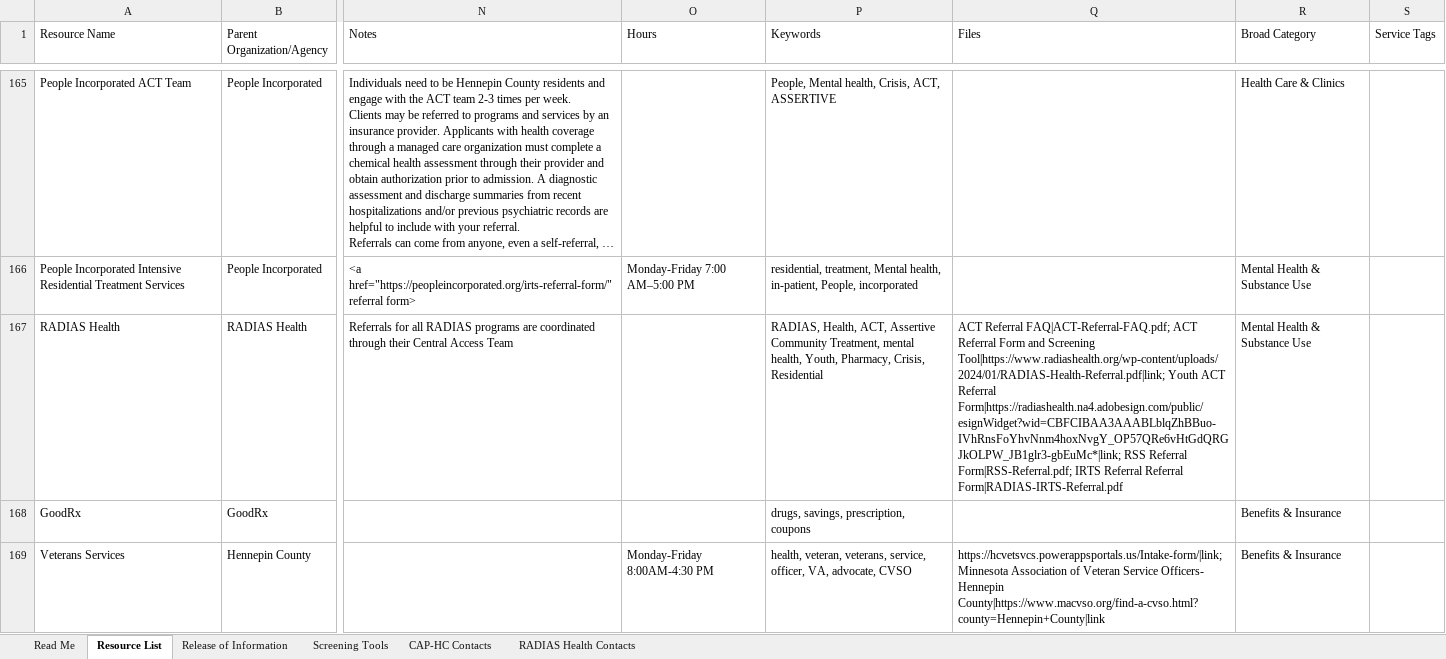
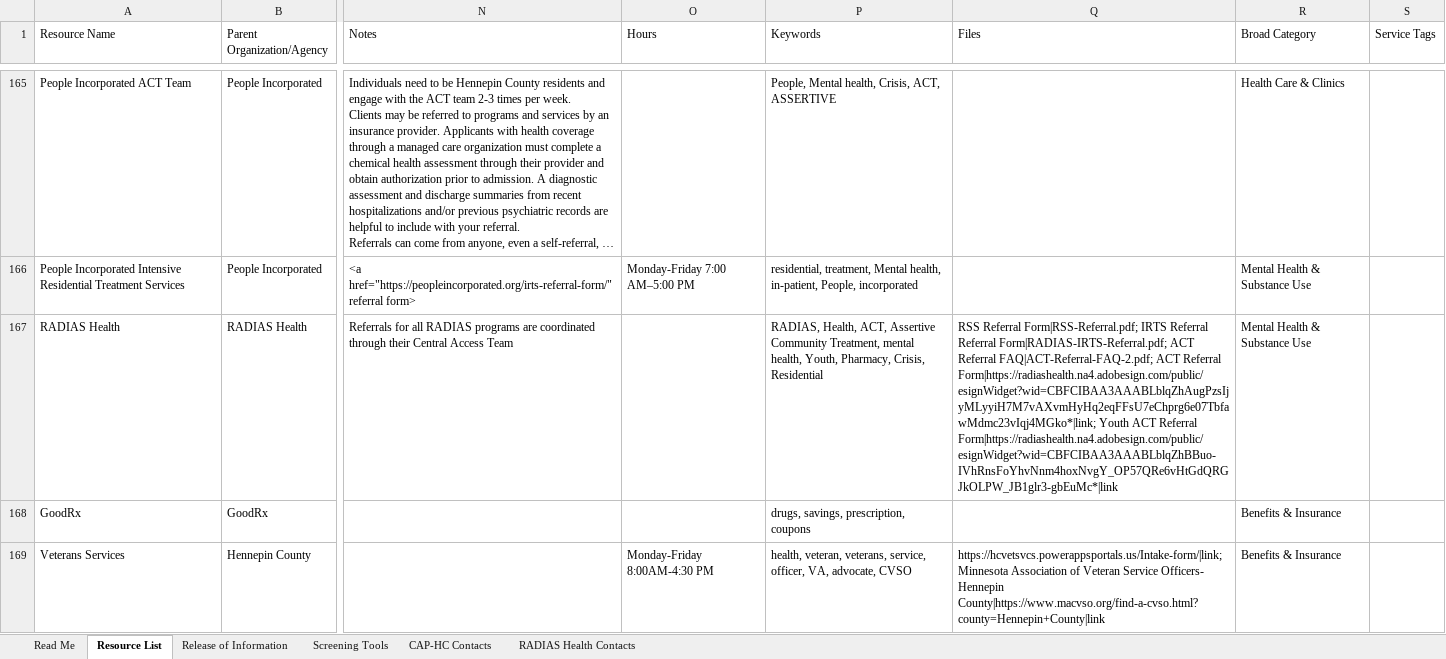
Before and after one commit to slpfd-arml/ARML, an Excel workbook: ARM-Builder/New_ARM_Library.xlsx, sheet Resource List, drawn as a sheet; only a part is shown, gaps mark what is left out; long unchanged cells end in …; values as stored, in another font and other column widths than the file's, no borders; the diff names each change by its address in the sheet, - before the commit and + after, or states it on an @@ line.

Commit message:
Edit resource: RADIAS Health

```diff
--- a/ARM-Builder/New_ARM_Library.xlsx (sheet Resource List)
+++ b/ARM-Builder/New_ARM_Library.xlsx (sheet Resource List)
-Q167 (Files): ACT Referral FAQ|ACT-Referral-FAQ.pdf; ACT Referral Form and Screening Tool|https://www.radiashealth.org/wp-content/uploads/2024/01/RADIAS-Health-Referral.pdf|link; Youth ACT Referral Form|https://radiashealth.na4.adobesign.com/public/esignWidget?wid=CBFCIBAA3AAABLblqZhBBuo-IVhRnsFoYhvNnm4hoxNvgY_OP57QRe6vHtGdQRGJkOLPW_JB1glr3-gbEuMc*|link; RSS Referral Form|RSS-Referral.pdf; IRTS Referral Referral Form|RADIAS-IRTS-Referral.pdf
+Q167 (Files): RSS Referral Form|RSS-Referral.pdf; IRTS Referral Referral Form|RADIAS-IRTS-Referral.pdf; ACT Referral FAQ|ACT-Referral-FAQ-2.pdf; ACT Referral Form|https://radiashealth.na4.adobesign.com/public/esignWidget?wid=CBFCIBAA3AAABLblqZhAugPzsIjyMLyyiH7M7vAXvmHyHq2eqFFsU7eChprg6e07TbfawMdmc23vIqj4MGko*|link; Youth ACT Referral Form|https://radiashealth.na4.adobesign.com/public/esignWidget?wid=CBFCIBAA3AAABLblqZhBBuo-IVhRnsFoYhvNnm4hoxNvgY_OP57QRe6vHtGdQRGJkOLPW_JB1glr3-gbEuMc*|link
```
